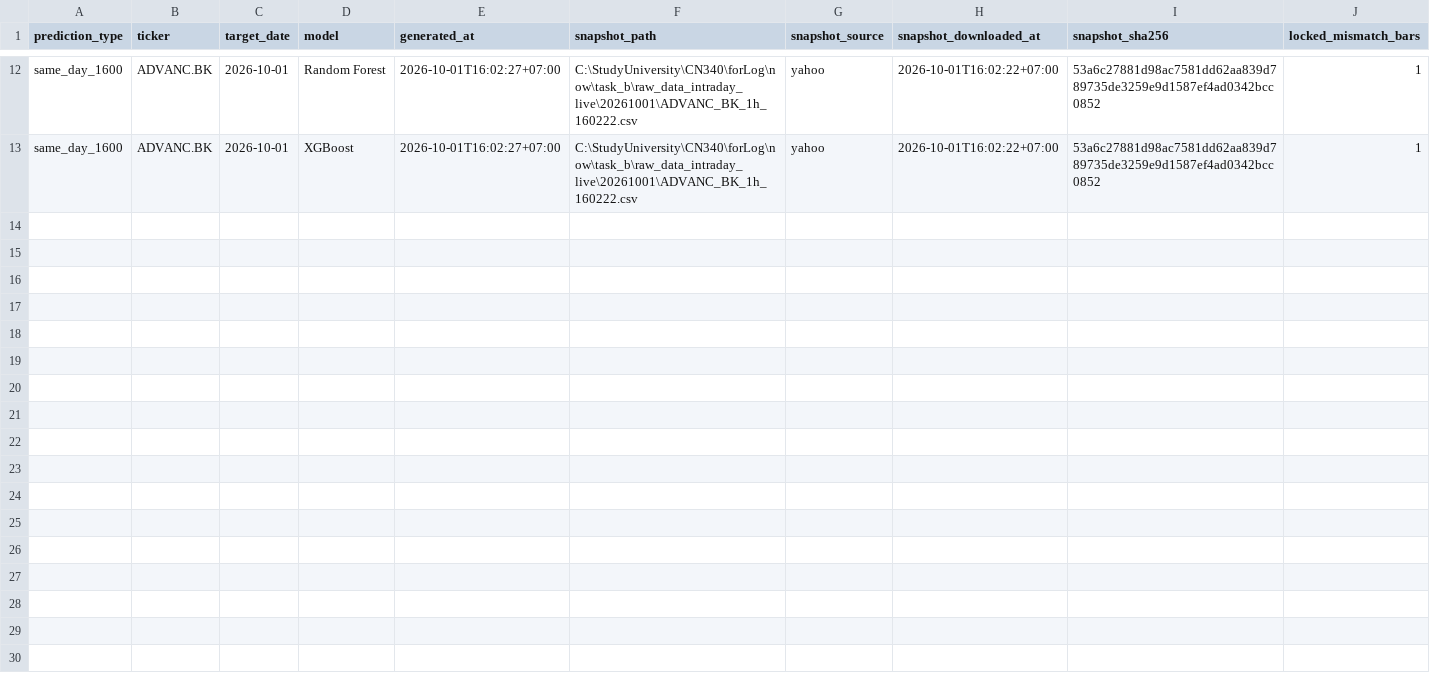
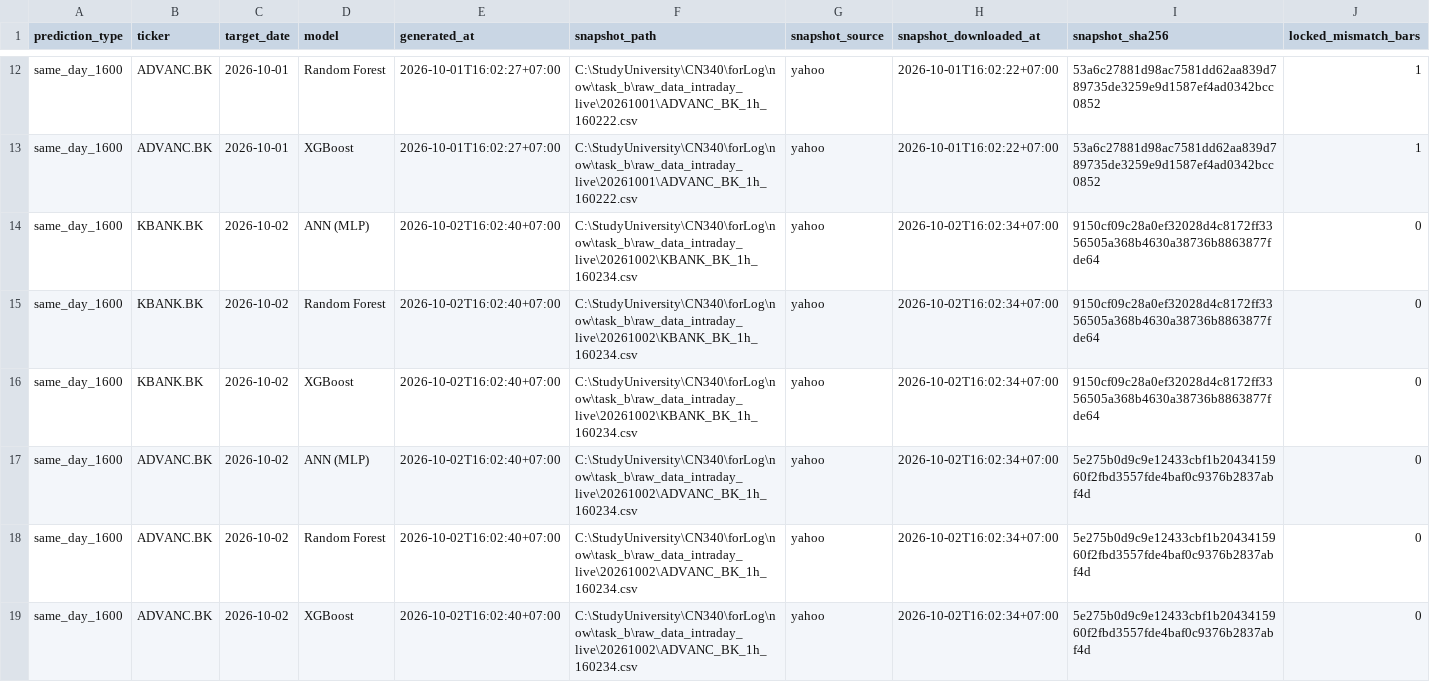
Before and after one commit to panifield/CN340_Stock_Prediction, a CSV file: task_b/results/prediction_log_1600_meta.csv, drawn as a sheet; only a part is shown, gaps mark what is left out; rows hold the shown columns only; the diff names each change by its address in the sheet, - before the commit and + after, or states it on an @@ line.

Commit message:
1600 predict official: 2026-10-02

```diff
--- a/task_b/results/prediction_log_1600_meta.csv
+++ b/task_b/results/prediction_log_1600_meta.csv
+row 14: same_day_1600 | KBANK.BK | 2026-10-02 | ANN (MLP) | 2026-10-02T16:02:40+07:00 | C:\StudyUniversity\CN340\forLog\now\task_b\raw_data_intraday_live\20261002\KBANK_BK_1h_160234.csv | yahoo | 2026-10-02T16:02:34+07:00 | 9150cf09c28a0ef32028d4c8172ff3356505a368b4630a38736b8863877fde64 | 0
+row 15: same_day_1600 | KBANK.BK | 2026-10-02 | Random Forest | 2026-10-02T16:02:40+07:00 | C:\StudyUniversity\CN340\forLog\now\task_b\raw_data_intraday_live\20261002\KBANK_BK_1h_160234.csv | yahoo | 2026-10-02T16:02:34+07:00 | 9150cf09c28a0ef32028d4c8172ff3356505a368b4630a38736b8863877fde64 | 0
+row 16: same_day_1600 | KBANK.BK | 2026-10-02 | XGBoost | 2026-10-02T16:02:40+07:00 | C:\StudyUniversity\CN340\forLog\now\task_b\raw_data_intraday_live\20261002\KBANK_BK_1h_160234.csv | yahoo | 2026-10-02T16:02:34+07:00 | 9150cf09c28a0ef32028d4c8172ff3356505a368b4630a38736b8863877fde64 | 0
+row 17: same_day_1600 | ADVANC.BK | 2026-10-02 | ANN (MLP) | 2026-10-02T16:02:40+07:00 | C:\StudyUniversity\CN340\forLog\now\task_b\raw_data_intraday_live\20261002\ADVANC_BK_1h_160234.csv | yahoo | 2026-10-02T16:02:34+07:00 | 5e275b0d9c9e12433cbf1b2043415960f2fbd3557fde4baf0c9376b2837abf4d | 0
+row 18: same_day_1600 | ADVANC.BK | 2026-10-02 | Random Forest | 2026-10-02T16:02:40+07:00 | C:\StudyUniversity\CN340\forLog\now\task_b\raw_data_intraday_live\20261002\ADVANC_BK_1h_160234.csv | yahoo | 2026-10-02T16:02:34+07:00 | 5e275b0d9c9e12433cbf1b2043415960f2fbd3557fde4baf0c9376b2837abf4d | 0
+row 19: same_day_1600 | ADVANC.BK | 2026-10-02 | XGBoost | 2026-10-02T16:02:40+07:00 | C:\StudyUniversity\CN340\forLog\now\task_b\raw_data_intraday_live\20261002\ADVANC_BK_1h_160234.csv | yahoo | 2026-10-02T16:02:34+07:00 | 5e275b0d9c9e12433cbf1b2043415960f2fbd3557fde4baf0c9376b2837abf4d | 0
```
Also changed, not shown: task_b/results/dryrun/availability_1600.csv, task_b/results/prediction_log.csv, 4 other files.
